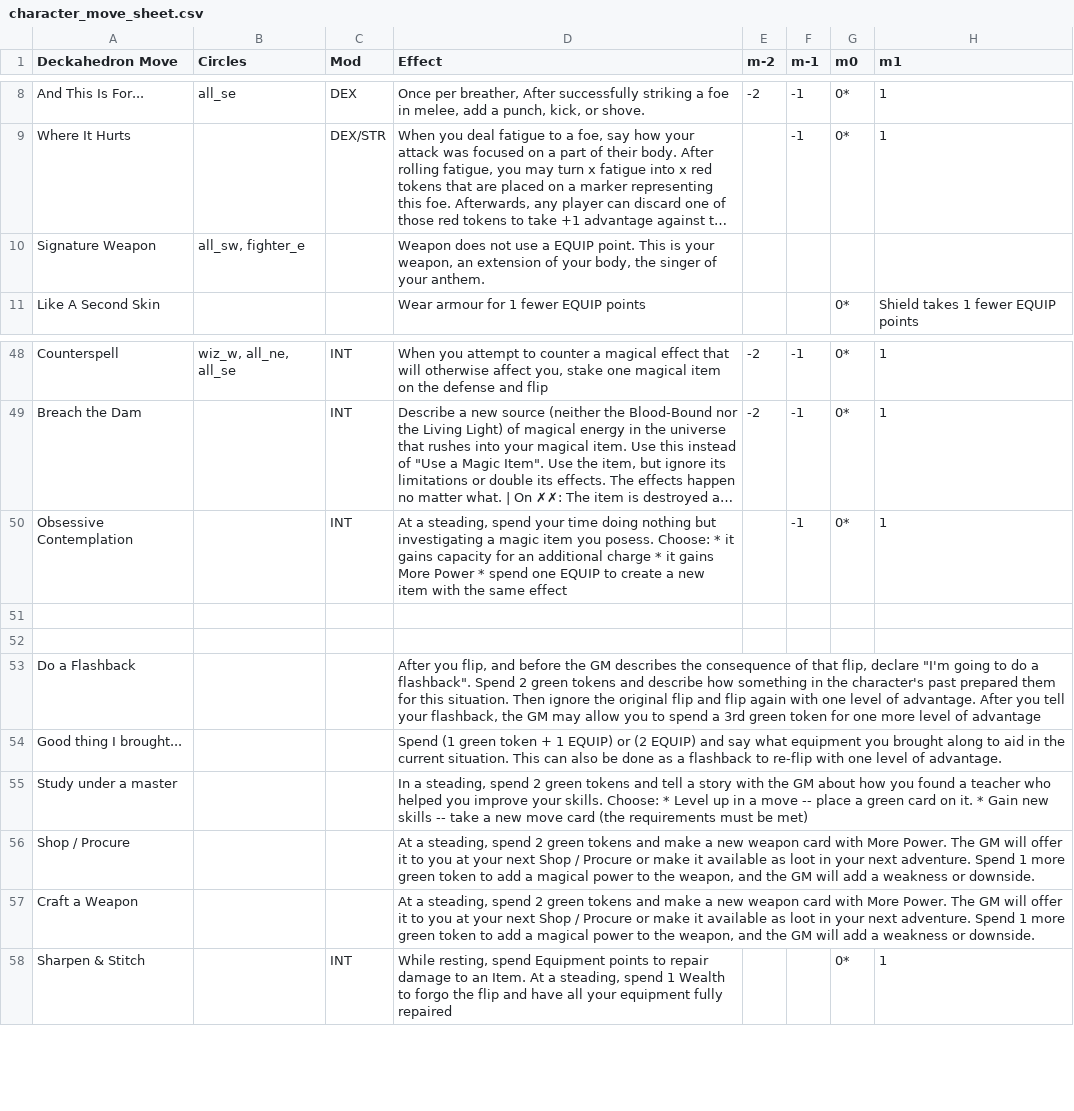
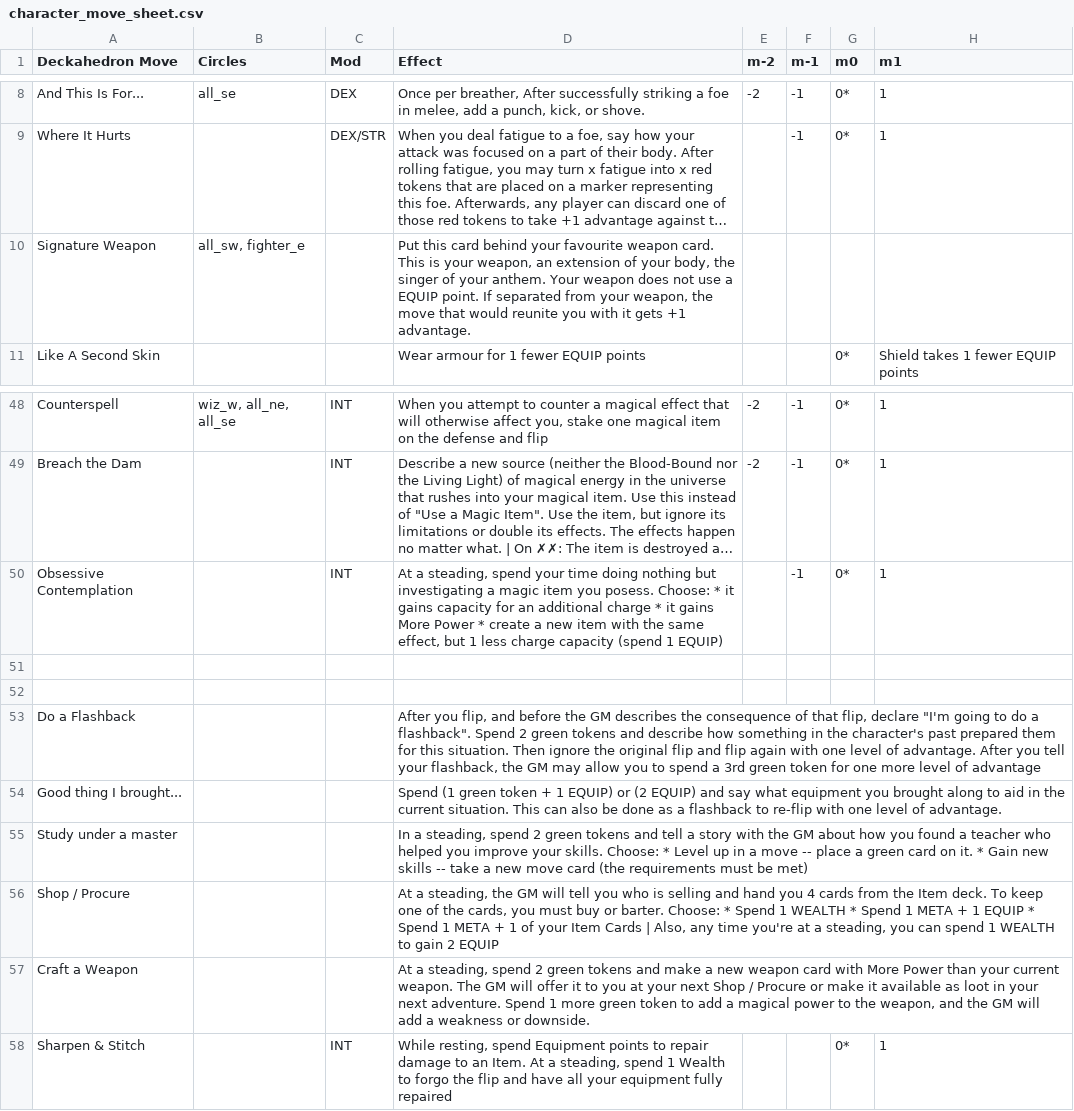
Before and after one commit to sjbrown/misc_work, a CSV file: deckahedron/resolution_cards/character_move_sheet.csv, drawn as a sheet; only a part is shown, gaps mark what is left out; long unchanged cells end in …; the diff covers the shown part only; the diff names each change by its address in the sheet, - before the commit and + after, or states it on an @@ line.

Commit message:
update moves

```diff
--- a/deckahedron/resolution_cards/character_move_sheet.csv
+++ b/deckahedron/resolution_cards/character_move_sheet.csv
-D10 (Effect): Weapon does not use a EQUIP point. This is your weapon, an extension of your body, the singer of your anthem.
+D10 (Effect): Put this card behind your favourite weapon card. This is your weapon, an extension of your body, the singer of your anthem. Your weapon does not use a EQUIP point. If separated from your weapon, the move that would reunite you with it gets +1 advantage.
-D50 (Effect): …Power * spend one EQUIP to create a new item with the same effect
+D50 (Effect): …Power * create a new item with the same effect, but 1 less charge capacity (spend 1 EQUIP)
-D56 (Effect): …a steading, spend 2 green tokens and make a new weapon card with More Power. The GM will offer it to you at your next Shop / Procure or make it available as loot in your next adventure. Spend 1 more green token to add a magical power to the weapon, and the GM will add a weakness or downside.
+D56 (Effect): …a steading, the GM will tell you who is selling and hand you 4 cards from the Item deck. To keep one of the cards, you must buy or barter. Choose: * Spend 1 WEALTH * Spend 1 META + 1 EQUIP * Spend 1 META + 1 of your Item Cards | Also, any time you're at a steading, you can spend 1 WEALTH to gain 2 EQUIP
-D57 (Effect): …with More Power. The GM…
+D57 (Effect): …with More Power than your current weapon. The GM…
```
Also changed, not shown: 14 edited cells elsewhere in this file.
